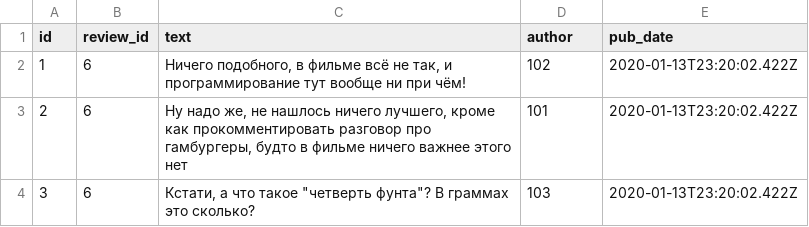
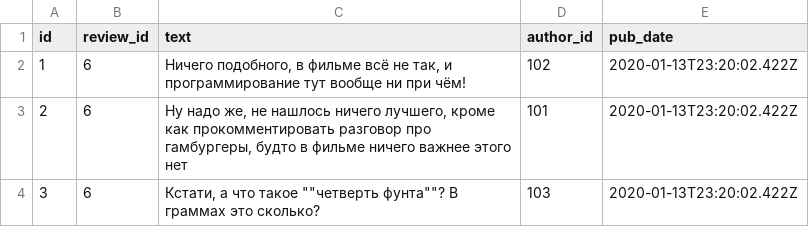
Before and after one commit to kuzdmv/api_yamdb, a CSV file: api_yamdb/static/data/comments.csv, drawn as a sheet.

```diff
--- a/api_yamdb/static/data/comments.csv
+++ b/api_yamdb/static/data/comments.csv
@@ -1,4 +1,4 @@
-id,review_id,text,author,pub_date
+id,review_id,text,author_id,pub_date
 1,6,"Ничего подобного, в фильме всё не так, и программирование тут вообще ни при чём!",102,2020-01-13T23:20:02.422Z
 2,6,"Ну надо же, не нашлось ничего лучшего, кроме как прокомментировать разговор про гамбургеры, будто в фильме ничего важнее этого нет",101,2020-01-13T23:20:02.422Z
-3,6,"Кстати, а что такое ""четверть фунта""? В граммах это сколько?",103,2020-01-13T23:20:02.422Z
+3,6,"Кстати, а что такое """"четверть фунта""""? В граммах это сколько?",103,2020-01-13T23:20:02.422Z
```
Also changed, not shown: api_yamdb/static/data/review.csv, api_yamdb/static/data/titles.csv, 9 other files.
